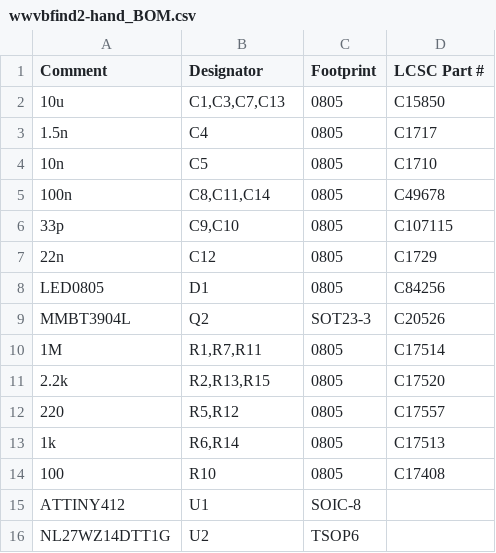
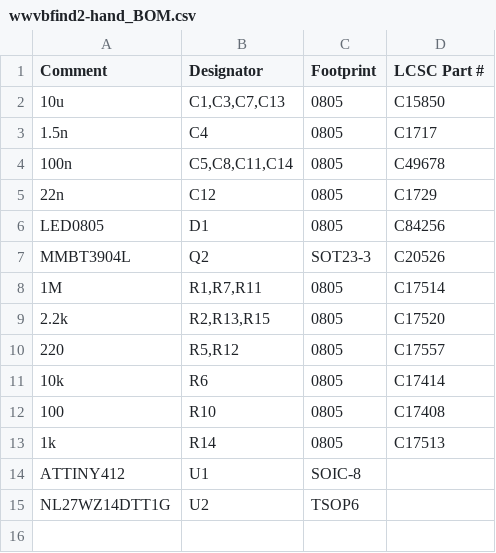
Before and after one commit to msiddalingaiah/EE, a CSV file: osprey/samples/osprey/wwvbfind2-hand_BOM.csv, drawn as a sheet.

```diff
--- a/osprey/samples/osprey/wwvbfind2-hand_BOM.csv
+++ b/osprey/samples/osprey/wwvbfind2-hand_BOM.csv
@@ -3,5 +3,3 @@ Comment,Designator,Footprint,LCSC Part #
 1.5n,C4,0805,C1717
-10n,C5,0805,C1710
-100n,"C8,C11,C14",0805,C49678
-33p,"C9,C10",0805,C107115
+100n,"C5,C8,C11,C14",0805,C49678
 22n,C12,0805,C1729
@@ -12,4 +10,5 @@ MMBT3904L,Q2,SOT23-3,C20526
 220,"R5,R12",0805,C17557
-1k,"R6,R14",0805,C17513
+10k,R6,0805,C17414
 100,R10,0805,C17408
+1k,R14,0805,C17513
 ATTINY412,U1,SOIC-8,
```
Also changed, not shown: osprey/samples/osprey/wwvbfind2-hand_CPL.csv, 3 other files.
